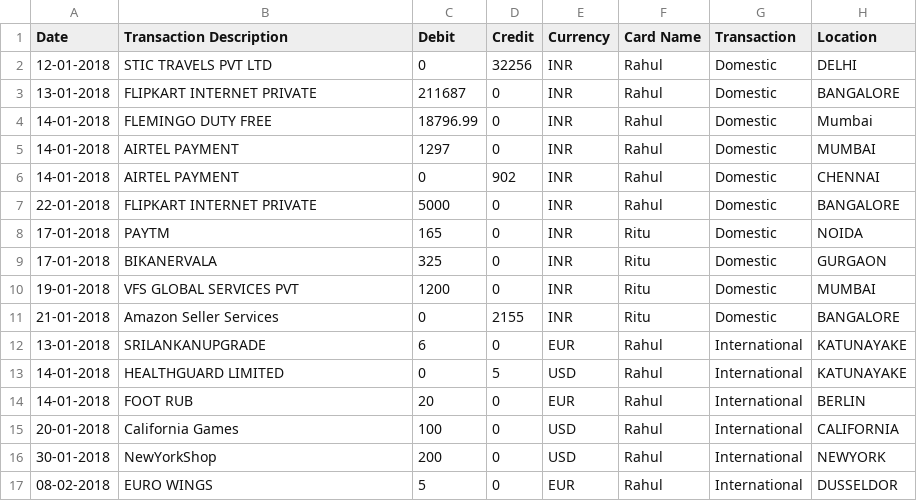
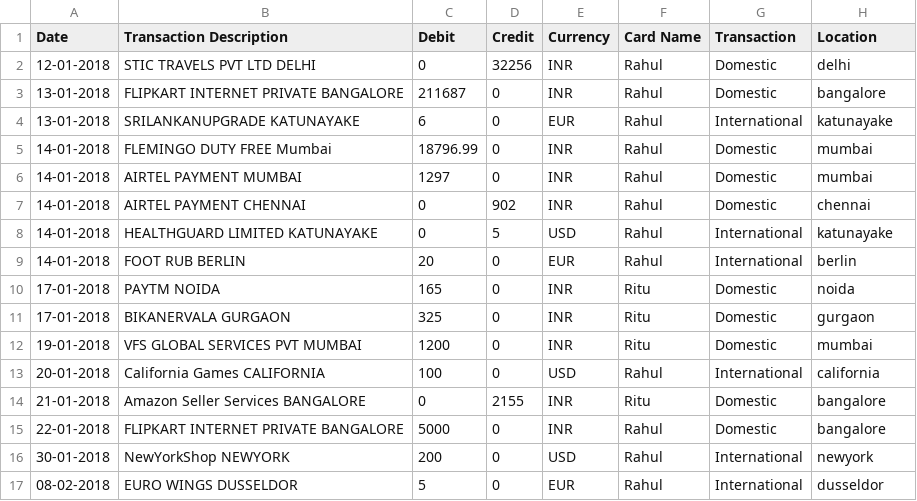
Before and after one commit to akashVerma3000/oneBancAssignment, a CSV file: output_case1.csv, drawn as a sheet.

Commit message:
Output in sorted order
Generated the outputs sin sorted order of dates of transaction. And made some format changes in output.

```diff
--- a/output_case1.csv
+++ b/output_case1.csv
@@ -1,17 +1,17 @@
 Date,Transaction Description,Debit,Credit,Currency,Card Name,Transaction,Location
-12-01-2018,STIC TRAVELS PVT LTD,0,32256,INR,Rahul,Domestic,DELHI
-13-01-2018,FLIPKART INTERNET PRIVATE,211687,0,INR,Rahul,Domestic,BANGALORE
-14-01-2018,FLEMINGO DUTY FREE,18796.99,0,INR,Rahul,Domestic,Mumbai
-14-01-2018,AIRTEL PAYMENT,1297,0,INR,Rahul,Domestic,MUMBAI
-14-01-2018,AIRTEL PAYMENT,0,902,INR,Rahul,Domestic,CHENNAI
-22-01-2018,FLIPKART INTERNET PRIVATE,5000,0,INR,Rahul,Domestic,BANGALORE
-17-01-2018,PAYTM,165,0,INR,Ritu,Domestic,NOIDA
-17-01-2018,BIKANERVALA,325,0,INR,Ritu,Domestic,GURGAON
-19-01-2018,VFS GLOBAL SERVICES PVT,1200,0,INR,Ritu,Domestic,MUMBAI
-21-01-2018,Amazon Seller Services,0,2155,INR,Ritu,Domestic,BANGALORE
-13-01-2018,SRILANKANUPGRADE,6,0,EUR,Rahul,International,KATUNAYAKE
-14-01-2018,HEALTHGUARD LIMITED,0,5,USD,Rahul,International,KATUNAYAKE
-14-01-2018,FOOT RUB,20,0,EUR,Rahul,International,BERLIN
-20-01-2018,California Games,100,0,USD,Rahul,International,CALIFORNIA
-30-01-2018,NewYorkShop,200,0,USD,Rahul,International,NEWYORK
-08-02-2018,EURO WINGS,5,0,EUR,Rahul,International,DUSSELDOR
+12-01-2018,STIC TRAVELS PVT LTD DELHI         ,0,32256,INR,Rahul,Domestic,delhi
+13-01-2018,FLIPKART INTERNET PRIVATE BANGALORE,211687,0,INR,Rahul,Domestic,bangalore
+13-01-2018,SRILANKANUPGRADE KATUNAYAKE,6,0,EUR,Rahul,International,katunayake
+14-01-2018,FLEMINGO DUTY FREE Mumbai          ,18796.99,0,INR,Rahul,Domestic,mumbai
+14-01-2018,AIRTEL PAYMENT MUMBAI              ,1297,0,INR,Rahul,Domestic,mumbai
+14-01-2018,AIRTEL PAYMENT CHENNAI             ,0,902,INR,Rahul,Domestic,chennai
+14-01-2018,HEALTHGUARD LIMITED KATUNAYAKE,0,5,USD,Rahul,International,katunayake
+14-01-2018,FOOT RUB BERLIN,20,0,EUR,Rahul,International,berlin
+17-01-2018,PAYTM NOIDA                        ,165,0,INR,Ritu,Domestic,noida
+17-01-2018,BIKANERVALA GURGAON                ,325,0,INR,Ritu,Domestic,gurgaon
+19-01-2018,VFS GLOBAL SERVICES PVT MUMBAI     ,1200,0,INR,Ritu,Domestic,mumbai
+20-01-2018,California Games CALIFORNIA,100,0,USD,Rahul,International,california
+21-01-2018,Amazon Seller Services BANGALORE   ,0,2155,INR,Ritu,Domestic,bangalore
+22-01-2018,FLIPKART INTERNET PRIVATE BANGALORE,5000,0,INR,Rahul,Domestic,bangalore
+30-01-2018,NewYorkShop NEWYORK,200,0,USD,Rahul,International,newyork
+08-02-2018,EURO WINGS DUSSELDOR,5,0,EUR,Rahul,International,dusseldor
```
Also changed, not shown: output_case2.csv, 1 other file.
